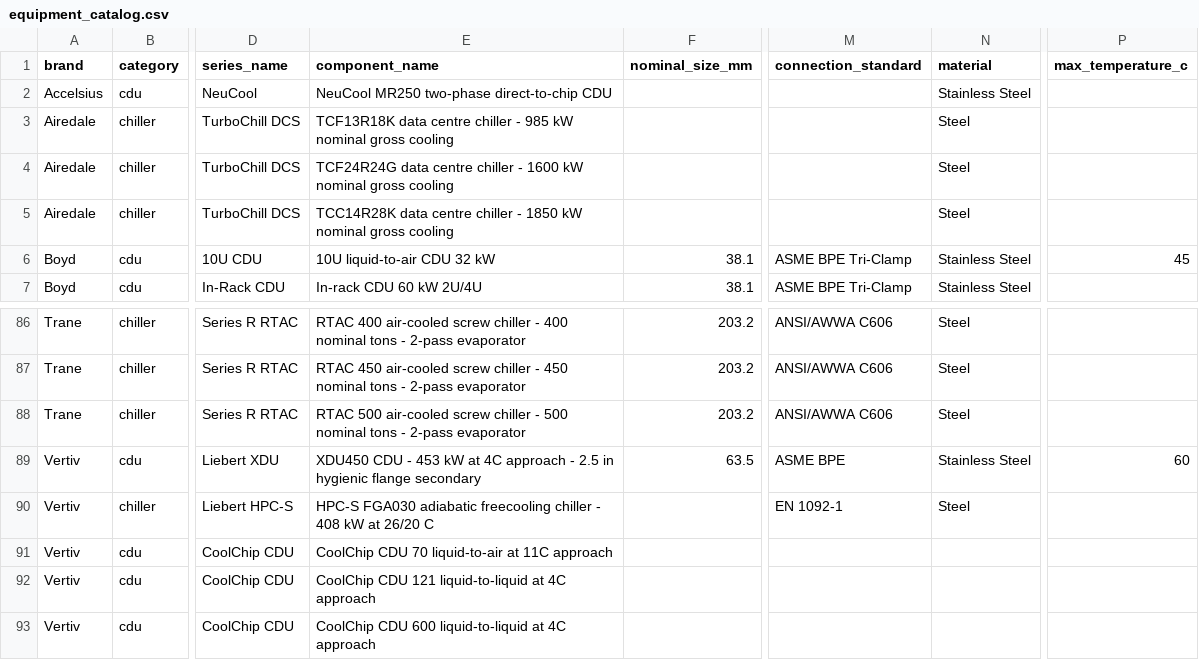
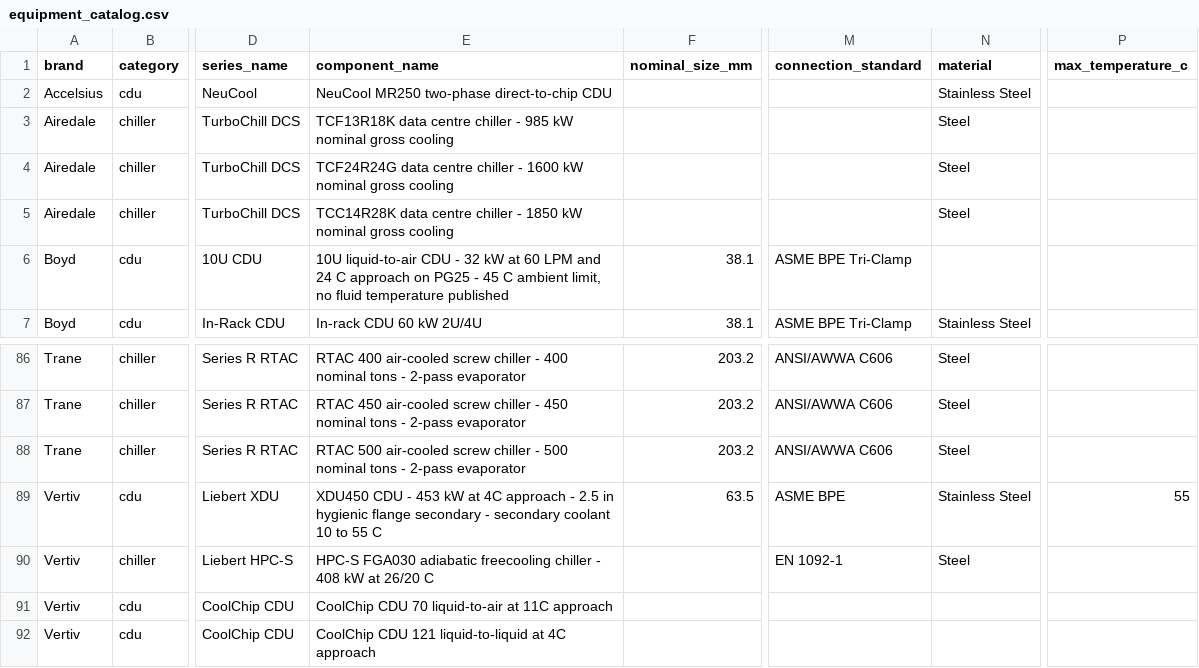
Before and after one commit to RGoharimehr/DATA-CENTER-EQUIPMENT-FINDER, a CSV file: src/datacenter_equipment_finder/data/equipment_catalog.csv, drawn as a sheet; only a part is shown, gaps mark what is left out; the shorter side is filled out with more unchanged rows; the diff names each change by its address in the sheet, - before the commit and + after, or states it on an @@ line.

```diff
--- a/src/datacenter_equipment_finder/data/equipment_catalog.csv
+++ b/src/datacenter_equipment_finder/data/equipment_catalog.csv
-E6 (component_name): …liquid-to-air CDU 32 kW
+E6 (component_name): …liquid-to-air CDU - 32 kW at 60 LPM and 24 C approach on PG25 - 45 C ambient limit, no fluid temperature published
-N6 (material): Stainless Steel
+N6 (material): (empty)
-P6 (max_temperature_c): 45
+P6 (max_temperature_c): (empty)
-E89 (component_name): …flange secondary
+E89 (component_name): …flange secondary - secondary coolant 10 to 55 C
-P89 (max_temperature_c): 60
+P89 (max_temperature_c): 55
```
Also changed, not shown: src/datacenter_equipment_finder/data/vendors/boyd.csv, src/datacenter_equipment_finder/data/vendors/vertiv.csv, 8 other files.
